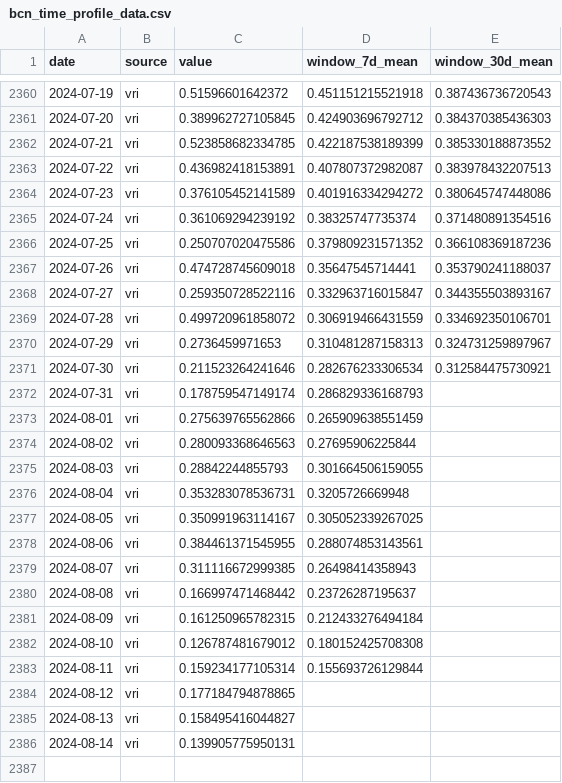
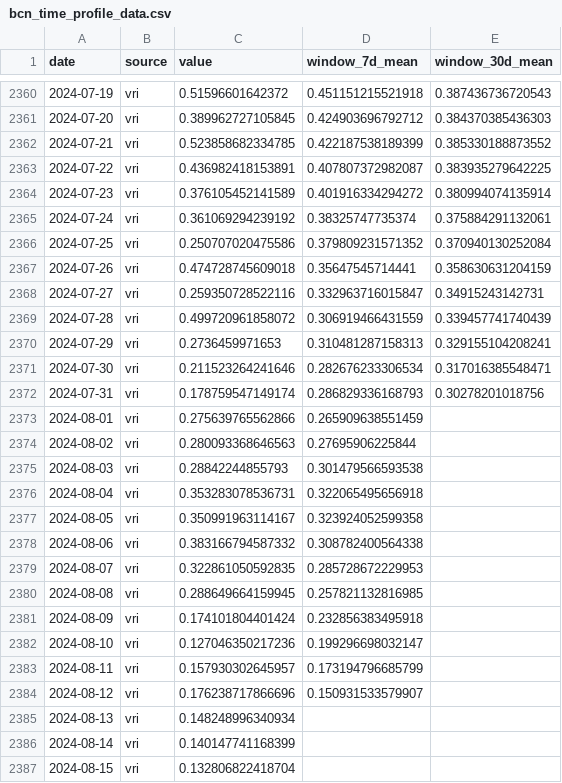
Before and after one commit to Mosquito-Alert/bcn, a CSV file: data/bcn_time_profile_data.csv, drawn as a sheet; only a part is shown, gaps mark what is left out.

```diff
--- a/data/bcn_time_profile_data.csv
+++ b/data/bcn_time_profile_data.csv
@@ -2362,25 +2362,26 @@ date,source,value,window_7d_mean,window_30d_mean
 2024-07-21,vri,0.523858682334785,0.422187538189399,0.385330188873552
-2024-07-22,vri,0.436982418153891,0.407807372982087,0.383978432207513
-2024-07-23,vri,0.376105452141589,0.401916334294272,0.380645747448086
-2024-07-24,vri,0.361069294239192,0.38325747735374,0.371480891354516
-2024-07-25,vri,0.250707020475586,0.379809231571352,0.366108369187236
-2024-07-26,vri,0.474728745609018,0.35647545714441,0.353790241188037
-2024-07-27,vri,0.259350728522116,0.332963716015847,0.344355503893167
-2024-07-28,vri,0.499720961858072,0.306919466431559,0.334692350106701
-2024-07-29,vri,0.2736459971653,0.310481287158313,0.324731259897967
-2024-07-30,vri,0.211523264241646,0.282676233306534,0.312584475730921
-2024-07-31,vri,0.178759547149174,0.286829336168793,
+2024-07-22,vri,0.436982418153891,0.407807372982087,0.383935279642225
+2024-07-23,vri,0.376105452141589,0.401916334294272,0.380994074135914
+2024-07-24,vri,0.361069294239192,0.38325747735374,0.375884291132061
+2024-07-25,vri,0.250707020475586,0.379809231571352,0.370940130252084
+2024-07-26,vri,0.474728745609018,0.35647545714441,0.358630631204159
+2024-07-27,vri,0.259350728522116,0.332963716015847,0.34915243142731
+2024-07-28,vri,0.499720961858072,0.306919466431559,0.339457741740439
+2024-07-29,vri,0.2736459971653,0.310481287158313,0.329155104208241
+2024-07-30,vri,0.211523264241646,0.282676233306534,0.317016385548471
+2024-07-31,vri,0.178759547149174,0.286829336168793,0.30278201018756
 2024-08-01,vri,0.275639765562866,0.265909638551459,
 2024-08-02,vri,0.280093368646563,0.27695906225844,
-2024-08-03,vri,0.28842244855793,0.301664506159055,
-2024-08-04,vri,0.353283078536731,0.3205726669948,
-2024-08-05,vri,0.350991963114167,0.305052339267025,
-2024-08-06,vri,0.384461371545955,0.288074853143561,
-2024-08-07,vri,0.311116672999385,0.26498414358943,
-2024-08-08,vri,0.166997471468442,0.23726287195637,
-2024-08-09,vri,0.161250965782315,0.212433276494184,
-2024-08-10,vri,0.126787481679012,0.180152425708308,
-2024-08-11,vri,0.159234177105314,0.155693726129844,
-2024-08-12,vri,0.177184794878865,,
-2024-08-13,vri,0.158495416044827,,
-2024-08-14,vri,0.139905775950131,,
+2024-08-03,vri,0.28842244855793,0.301479566593538,
+2024-08-04,vri,0.353283078536731,0.322065495656918,
+2024-08-05,vri,0.350991963114167,0.323924052599358,
+2024-08-06,vri,0.383166794587332,0.308782400564338,
+2024-08-07,vri,0.322861050592835,0.285728672229953,
+2024-08-08,vri,0.288649664159945,0.257821132816985,
+2024-08-09,vri,0.174101804401424,0.232856383495918,
+2024-08-10,vri,0.127046350217236,0.199296698032147,
+2024-08-11,vri,0.157930302645957,0.173194796685799,
+2024-08-12,vri,0.176238717866696,0.150931533579907,
+2024-08-13,vri,0.148248996340934,,
+2024-08-14,vri,0.140147741168399,,
+2024-08-15,vri,0.132806822418704,,
```
Also changed, not shown: 13 other files.
